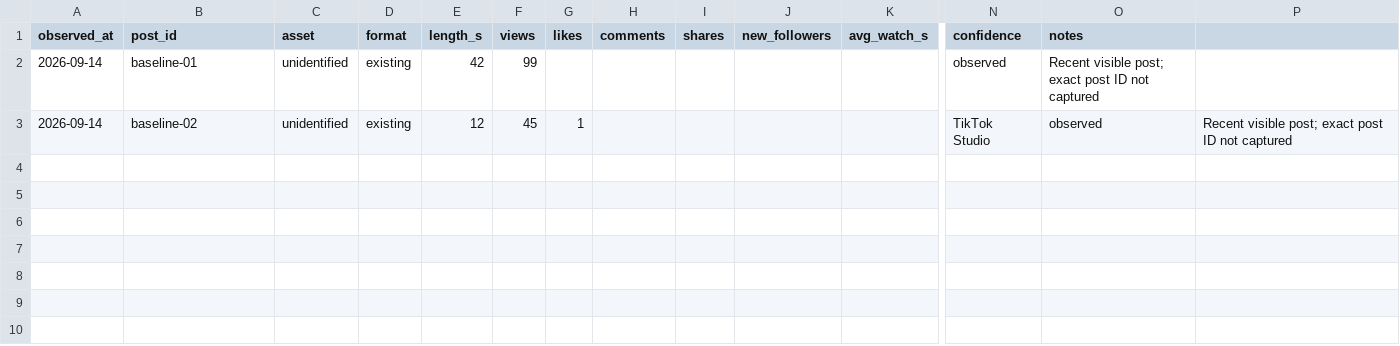
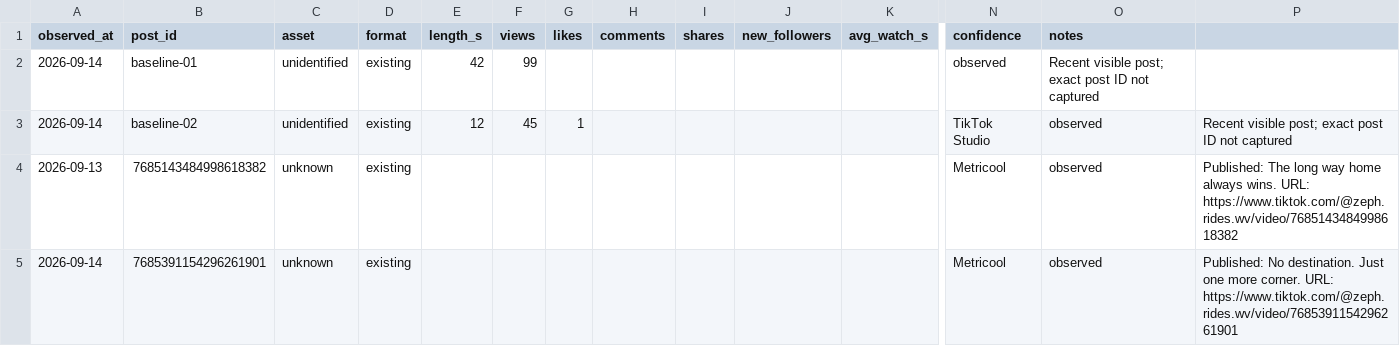
Before and after one commit to Kodi93/tiktok-riding, a CSV file: analytics/metrics.csv, drawn as a sheet; only a part is shown, gaps mark what is left out; rows hold the shown columns only; the diff names each change by its address in the sheet, - before the commit and + after, or states it on an @@ line.

Commit message:
Log published TikTok IDs before analytics arrive

```diff
--- a/analytics/metrics.csv
+++ b/analytics/metrics.csv
+row 4: 2026-09-13 | 7685143484998618382 | unknown | existing |  |  |  |  |  |  |  | Metricool | observed | Published: The long way home always wins. URL: https://www.tiktok.com/@zeph.rides.wv/video/7685143484998618382
+row 5: 2026-09-14 | 7685391154296261901 | unknown | existing |  |  |  |  |  |  |  | Metricool | observed | Published: No destination. Just one more corner. URL: https://www.tiktok.com/@zeph.rides.wv/video/7685391154296261901
```
